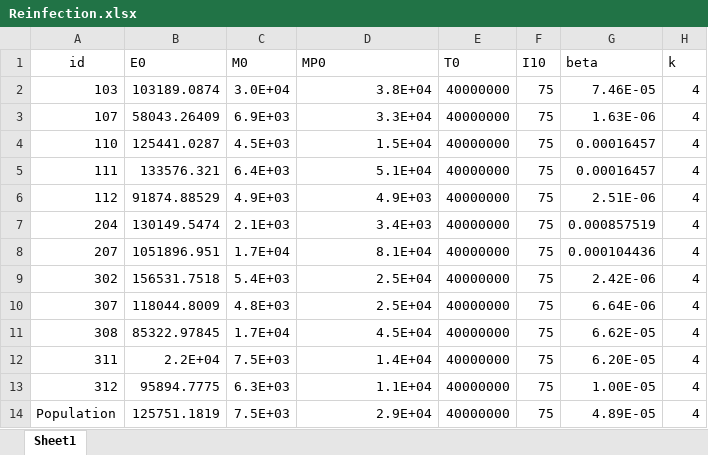
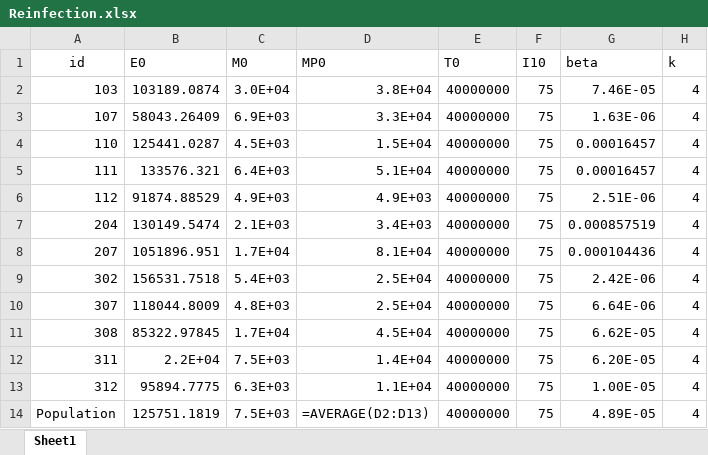
Before and after one commit to DoctorGoose/VirtualPatient, an Excel workbook: python/parameters/Reinfection.xlsx, sheet Sheet1, drawn as a sheet; only a part is shown; values as stored, in another font and other column widths than the file's, no borders; formulas are shown in place of their values; the diff names each change by its address in the sheet, - before the commit and + after, or states it on an @@ line.

```diff
--- a/python/parameters/Reinfection.xlsx (sheet Sheet1)
+++ b/python/parameters/Reinfection.xlsx (sheet Sheet1)
-D14 (MP0): 2.9E+04
+D14 (MP0): =AVERAGE(D2:D13)
```
Also changed, not shown: python/parameters/Primary.xlsx, 3 other files.
